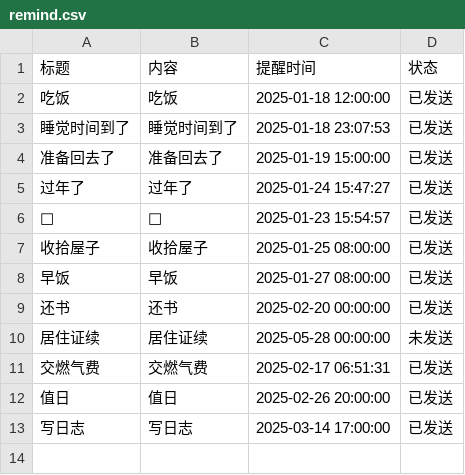
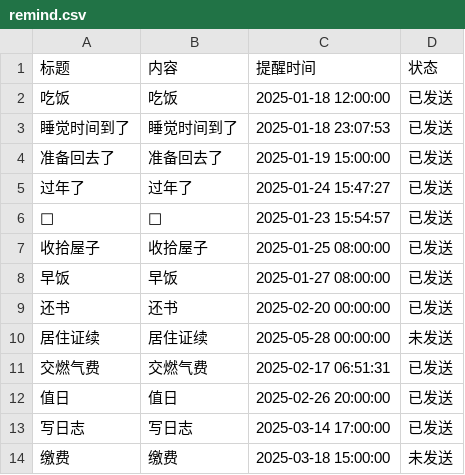
Before and after one commit to zhgj/zhgj.github.io, a CSV file: remind.csv, drawn as a sheet; the diff names each change by its address in the sheet, - before the commit and + after, or states it on an @@ line.

Commit message:
Add a new line to remind.csv

```diff
--- a/remind.csv
+++ b/remind.csv
+row 14: 缴费 | 缴费 | 2025-03-18 15:00:00 | 未发送
```
